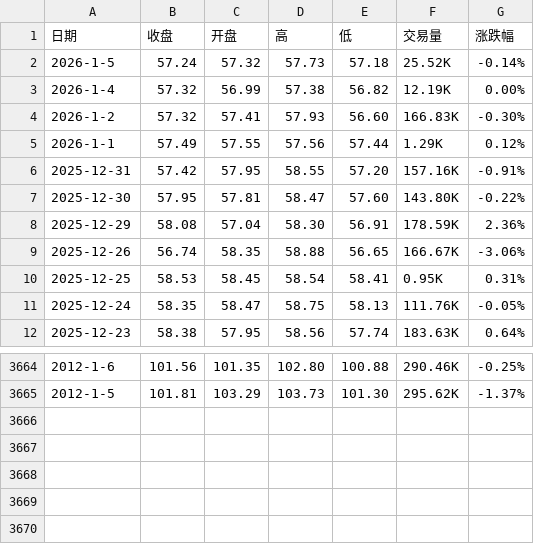
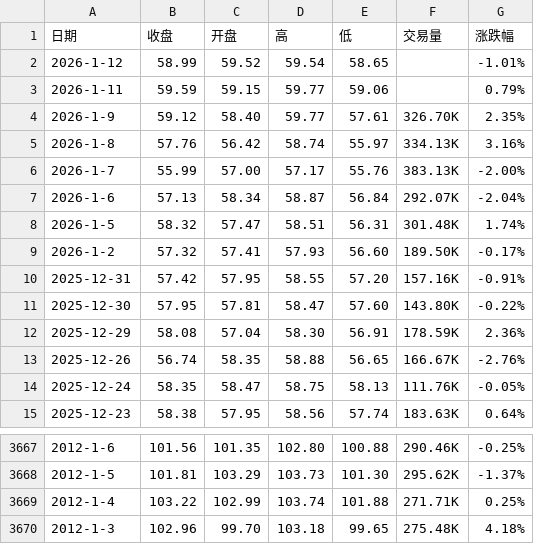
Before and after one commit to huanhuanbass/Bunker, a CSV file: WTI原油期货历史数据.csv, drawn as a sheet; only a part is shown, gaps mark what is left out.

```diff
--- a/WTI原油期货历史数据.csv
+++ b/WTI原油期货历史数据.csv
@@ -1,6 +1,10 @@
 "日期","收盘","开盘","高","低","交易量","涨跌幅"
-"2026-1-5","57.24","57.32","57.73","57.18","25.52K","-0.14%"
-"2026-1-4","57.32","56.99","57.38","56.82","12.19K","0.00%"
-"2026-1-2","57.32","57.41","57.93","56.60","166.83K","-0.30%"
-"2026-1-1","57.49","57.55","57.56","57.44","1.29K","0.12%"
+"2026-1-12","58.99","59.52","59.54","58.65","","-1.01%"
+"2026-1-11","59.59","59.15","59.77","59.06","","0.79%"
+"2026-1-9","59.12","58.40","59.77","57.61","326.70K","2.35%"
+"2026-1-8","57.76","56.42","58.74","55.97","334.13K","3.16%"
+"2026-1-7","55.99","57.00","57.17","55.76","383.13K","-2.00%"
+"2026-1-6","57.13","58.34","58.87","56.84","292.07K","-2.04%"
+"2026-1-5","58.32","57.47","58.51","56.31","301.48K","1.74%"
+"2026-1-2","57.32","57.41","57.93","56.60","189.50K","-0.17%"
 "2025-12-31","57.42","57.95","58.55","57.20","157.16K","-0.91%"
@@ -8,4 +12,3 @@
 "2025-12-29","58.08","57.04","58.30","56.91","178.59K","2.36%"
-"2025-12-26","56.74","58.35","58.88","56.65","166.67K","-3.06%"
-"2025-12-25","58.53","58.45","58.54","58.41","0.95K","0.31%"
+"2025-12-26","56.74","58.35","58.88","56.65","166.67K","-2.76%"
 "2025-12-24","58.35","58.47","58.75","58.13","111.76K","-0.05%"
@@ -3665 +3668,3 @@
 "2012-1-5","101.81","103.29","103.73","101.30","295.62K","-1.37%"
+"2012-1-4","103.22","102.99","103.74","101.88","271.71K","0.25%"
+"2012-1-3","102.96","99.70","103.18","99.65","275.48K","4.18%"
```
Also changed, not shown: 伦敦布伦特原油期货历史数据.csv.
